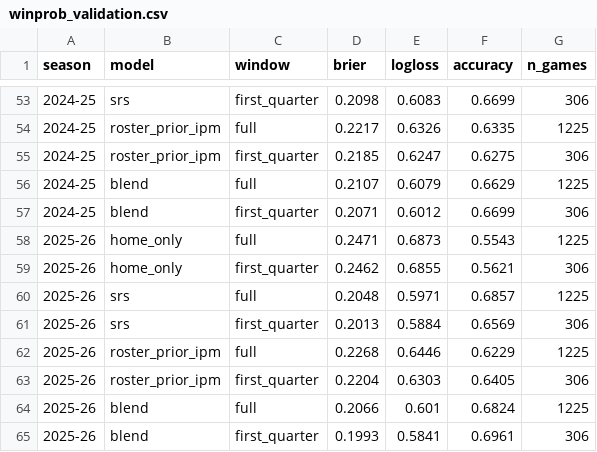
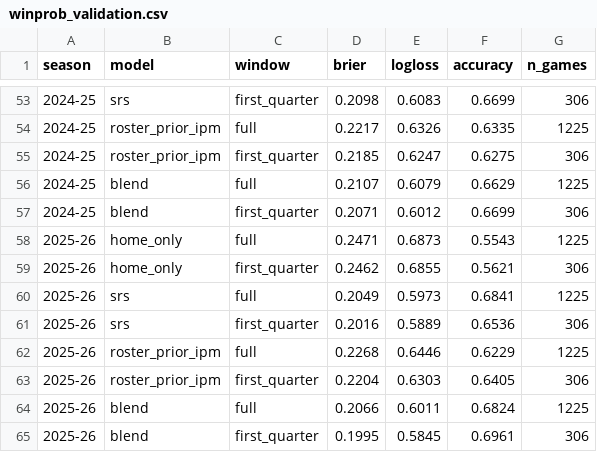
Before and after one commit to meharpalbasi/NBA_Lineup202324_Analyzer, a CSV file: data/winprob_validation.csv, drawn as a sheet; only a part is shown, gaps mark what is left out.

```diff
--- a/data/winprob_validation.csv
+++ b/data/winprob_validation.csv
@@ -59,7 +59,7 @@ season,model,window,brier,logloss,accuracy,n_games
 2025-26,home_only,first_quarter,0.2462,0.6855,0.5621,306
-2025-26,srs,full,0.2048,0.5971,0.6857,1225
-2025-26,srs,first_quarter,0.2013,0.5884,0.6569,306
+2025-26,srs,full,0.2049,0.5973,0.6841,1225
+2025-26,srs,first_quarter,0.2016,0.5889,0.6536,306
 2025-26,roster_prior_ipm,full,0.2268,0.6446,0.6229,1225
 2025-26,roster_prior_ipm,first_quarter,0.2204,0.6303,0.6405,306
-2025-26,blend,full,0.2066,0.601,0.6824,1225
-2025-26,blend,first_quarter,0.1993,0.5841,0.6961,306
+2025-26,blend,full,0.2066,0.6011,0.6824,1225
+2025-26,blend,first_quarter,0.1995,0.5845,0.6961,306
```
Also changed, not shown: data/ratings_validation.csv, data/winprob_calibration.csv, 2 other files.
